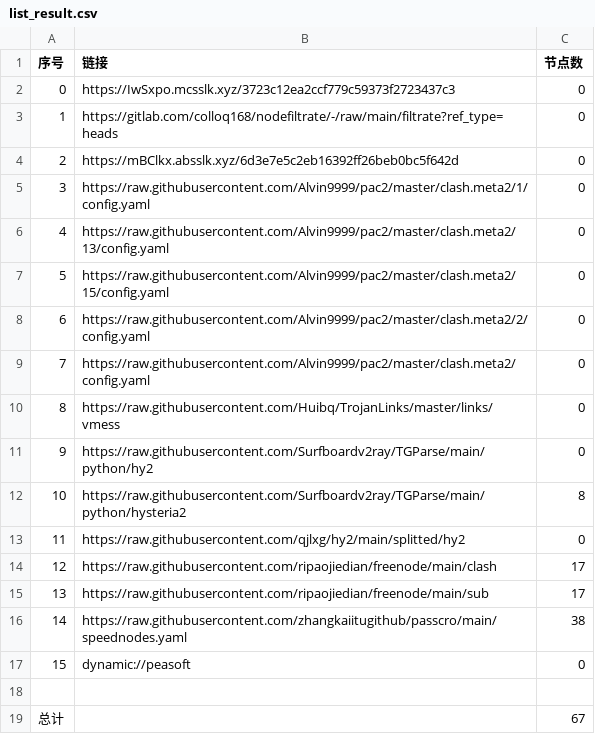
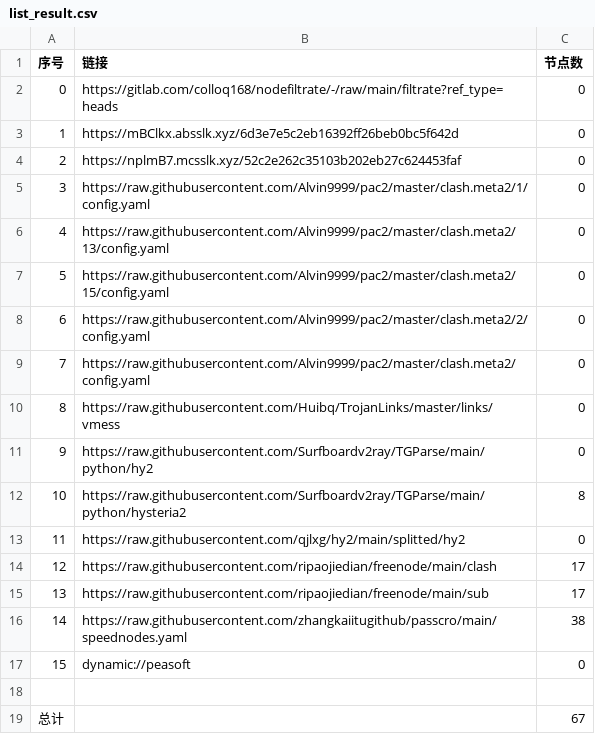
Before and after one commit to aqswaqsw/-dl, a CSV file: list_result.csv, drawn as a sheet.

```diff
--- a/list_result.csv
+++ b/list_result.csv
@@ -1,5 +1,5 @@
 序号,链接,节点数
-0,https://IwSxpo.mcsslk.xyz/3723c12ea2ccf779c59373f2723437c3,0
-1,https://gitlab.com/colloq168/nodefiltrate/-/raw/main/filtrate?ref_type=heads,0
-2,https://mBClkx.absslk.xyz/6d3e7e5c2eb16392ff26beb0bc5f642d,0
+0,https://gitlab.com/colloq168/nodefiltrate/-/raw/main/filtrate?ref_type=heads,0
+1,https://mBClkx.absslk.xyz/6d3e7e5c2eb16392ff26beb0bc5f642d,0
+2,https://nplmB7.mcsslk.xyz/52c2e262c35103b202eb27c624453faf,0
 3,https://raw.githubusercontent.com/Alvin9999/pac2/master/clash.meta2/1/config.yaml,0
```
Also changed, not shown: 3 other files.
